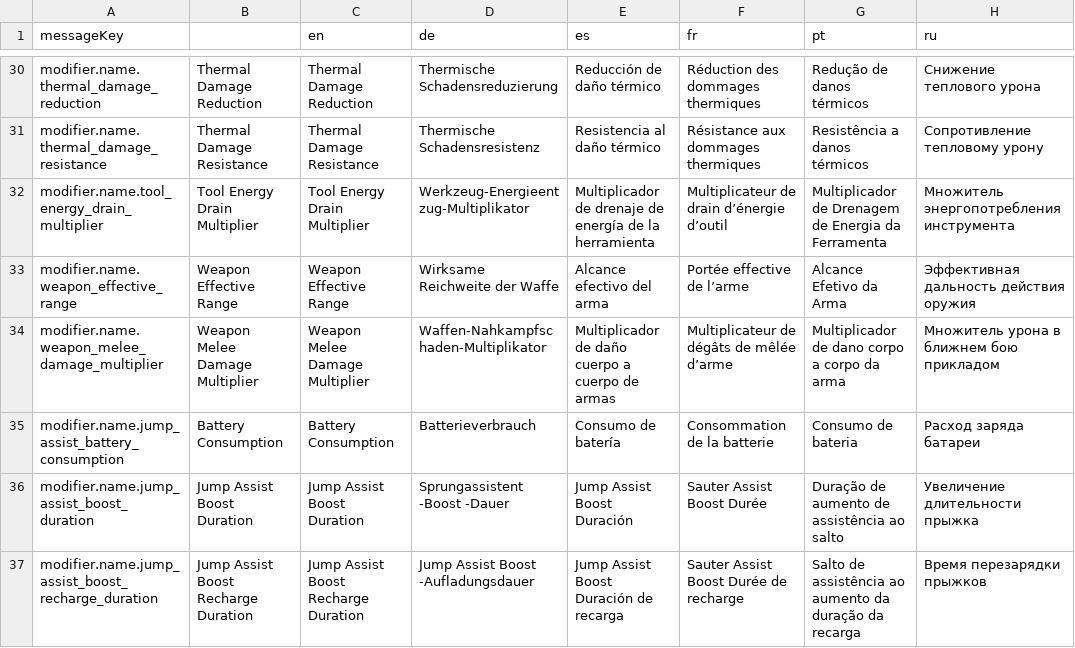
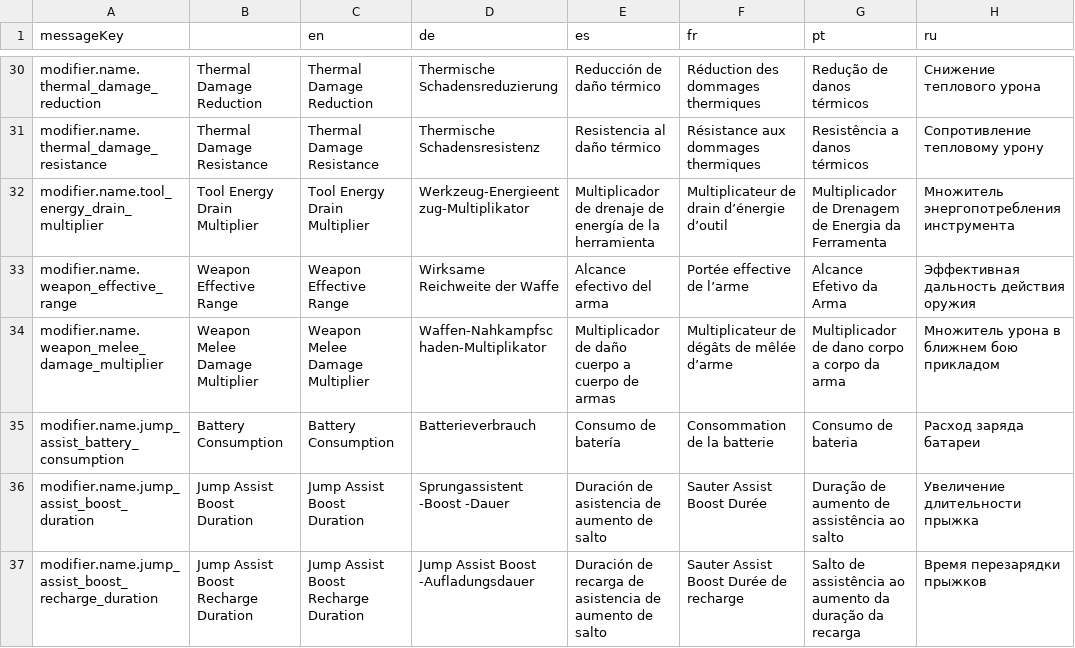
Before and after one commit to jixxed/ed-odyssey-materials-helper, a CSV file: application/src/main/resources/locale/blueprint/odyssey/modifier.csv, drawn as a sheet; only a part is shown, gaps mark what is left out.

```diff
--- a/application/src/main/resources/locale/blueprint/odyssey/modifier.csv
+++ b/application/src/main/resources/locale/blueprint/odyssey/modifier.csv
@@ -35,3 +35,3 @@ modifier.name.weapon_melee_damage_multiplier,Weapon Melee Damage Multiplier,Weap
 modifier.name.jump_assist_battery_consumption,Battery Consumption,Battery Consumption,Batterieverbrauch,Consumo de batería,Consommation de la batterie,Consumo de bateria,Расход заряда батареи
-modifier.name.jump_assist_boost_duration,Jump Assist Boost Duration,Jump Assist Boost Duration,Sprungassistent -Boost -Dauer,Jump Assist Boost Duración,Sauter Assist Boost Durée,Duração de aumento de assistência ao salto,Увеличение длительности прыжка
-modifier.name.jump_assist_boost_recharge_duration,Jump Assist Boost Recharge Duration,Jump Assist Boost Recharge Duration,Jump Assist Boost -Aufladungsdauer,Jump Assist Boost Duración de recarga,Sauter Assist Boost Durée de recharge,Salto de assistência ao aumento da duração da recarga,Время перезарядки прыжков
+modifier.name.jump_assist_boost_duration,Jump Assist Boost Duration,Jump Assist Boost Duration,Sprungassistent -Boost -Dauer,Duración de asistencia de aumento de salto,Sauter Assist Boost Durée,Duração de aumento de assistência ao salto,Увеличение длительности прыжка
+modifier.name.jump_assist_boost_recharge_duration,Jump Assist Boost Recharge Duration,Jump Assist Boost Recharge Duration,Jump Assist Boost -Aufladungsdauer,Duración de recarga de asistencia de aumento de salto,Sauter Assist Boost Durée de recharge,Salto de assistência ao aumento da duração da recarga,Время перезарядки прыжков
```
Also changed, not shown: application/src/main/resources/locale/application.csv, application/src/main/resources/locale/menu.csv, 15 other files.
